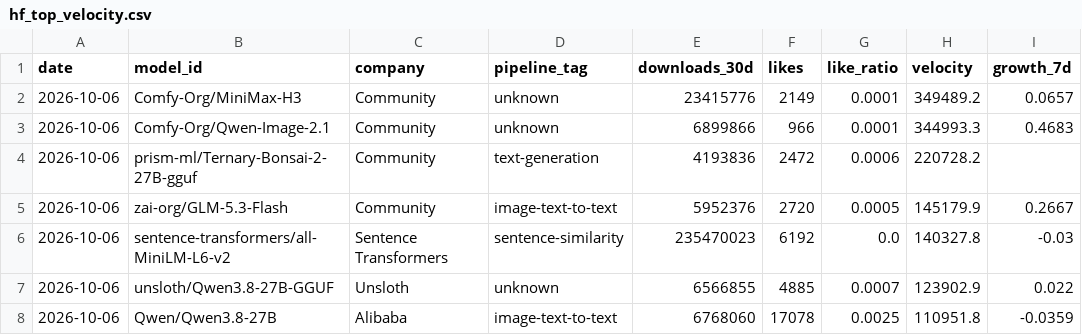
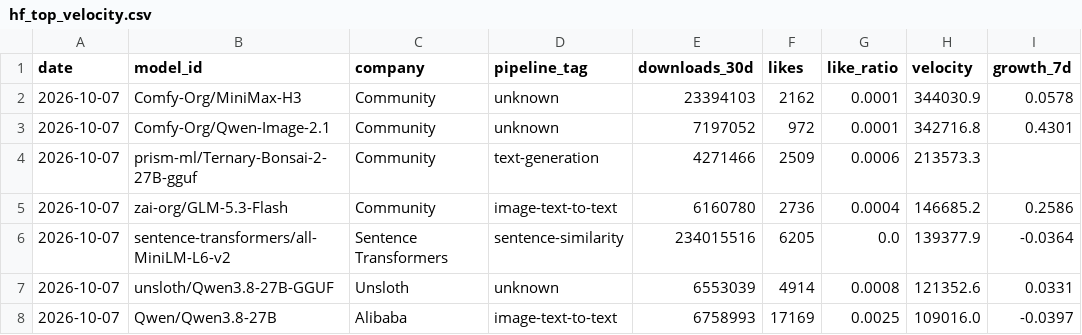
Before and after one commit to AlexLS8888/AI-Dashboard-public, a CSV file: dashboard/data/hf_top_velocity.csv, drawn as a sheet; only a part is shown; the diff covers the shown part only.

```diff
--- a/dashboard/data/hf_top_velocity.csv
+++ b/dashboard/data/hf_top_velocity.csv
@@ -1,8 +1,8 @@
 date,model_id,company,pipeline_tag,downloads_30d,likes,like_ratio,velocity,growth_7d
-2026-10-06,Comfy-Org/MiniMax-H3,Community,unknown,23415776,2149,0.0001,349489.2,0.0657
-2026-10-06,Comfy-Org/Qwen-Image-2.1,Community,unknown,6899866,966,0.0001,344993.3,0.4683
-2026-10-06,prism-ml/Ternary-Bonsai-2-27B-gguf,Community,text-generation,4193836,2472,0.0006,220728.2,
-2026-10-06,zai-org/GLM-5.3-Flash,Community,image-text-to-text,5952376,2720,0.0005,145179.9,0.2667
-2026-10-06,sentence-transformers/all-MiniLM-L6-v2,Sentence Transformers,sentence-similarity,235470023,6192,0.0,140327.8,-0.03
-2026-10-06,unsloth/Qwen3.8-27B-GGUF,Unsloth,unknown,6566855,4885,0.0007,123902.9,0.022
-2026-10-06,Qwen/Qwen3.8-27B,Alibaba,image-text-to-text,6768060,17078,0.0025,110951.8,-0.0359
+2026-10-07,Comfy-Org/MiniMax-H3,Community,unknown,23394103,2162,0.0001,344030.9,0.0578
+2026-10-07,Comfy-Org/Qwen-Image-2.1,Community,unknown,7197052,972,0.0001,342716.8,0.4301
+2026-10-07,prism-ml/Ternary-Bonsai-2-27B-gguf,Community,text-generation,4271466,2509,0.0006,213573.3,
+2026-10-07,zai-org/GLM-5.3-Flash,Community,image-text-to-text,6160780,2736,0.0004,146685.2,0.2586
+2026-10-07,sentence-transformers/all-MiniLM-L6-v2,Sentence Transformers,sentence-similarity,234015516,6205,0.0,139377.9,-0.0364
+2026-10-07,unsloth/Qwen3.8-27B-GGUF,Unsloth,unknown,6553039,4914,0.0008,121352.6,0.0331
+2026-10-07,Qwen/Qwen3.8-27B,Alibaba,image-text-to-text,6758993,17169,0.0025,109016.0,-0.0397
```
Also changed, not shown: 1 added row, 1 removed row and 55 edited cells elsewhere in this file, dashboard/data/hf_company_share.csv, dashboard/data/hf_models_latest.csv, 3 other files.
